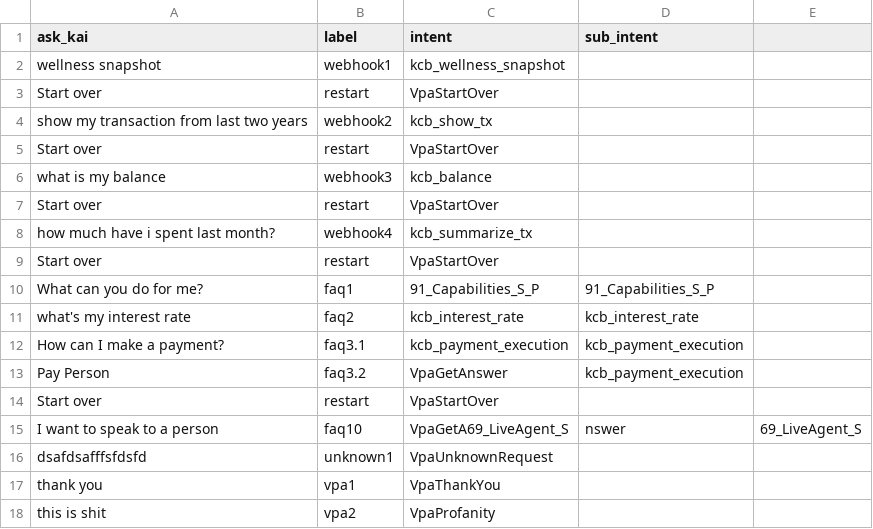
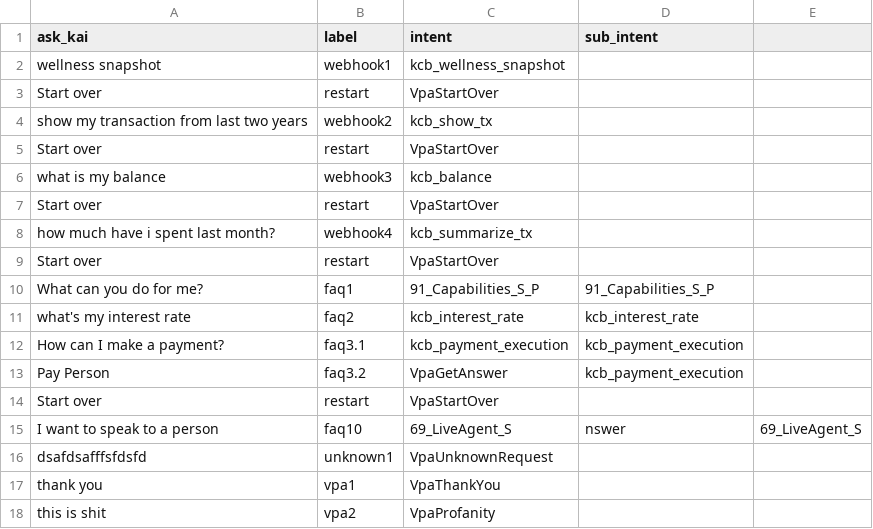
Before and after one commit to kasisto/kai_perf_tools, a CSV file: capi_jmeter/configs/ncr/ida_questions.csv, drawn as a sheet.

Commit message:
Update ida_questions.csv

```diff
--- a/capi_jmeter/configs/ncr/ida_questions.csv
+++ b/capi_jmeter/configs/ncr/ida_questions.csv
@@ -14,3 +14,3 @@ Pay Person,faq3.2,VpaGetAnswer,kcb_payment_execution
 Start over,restart,VpaStartOver,
-I want to speak to a person,faq10,VpaGetA69_LiveAgent_S,nswer,69_LiveAgent_S
+I want to speak to a person,faq10,69_LiveAgent_S,nswer,69_LiveAgent_S
 dsafdsafffsfdsfd,unknown1,VpaUnknownRequest,
```
